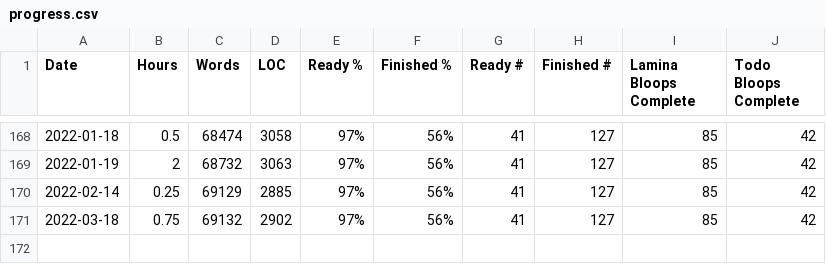
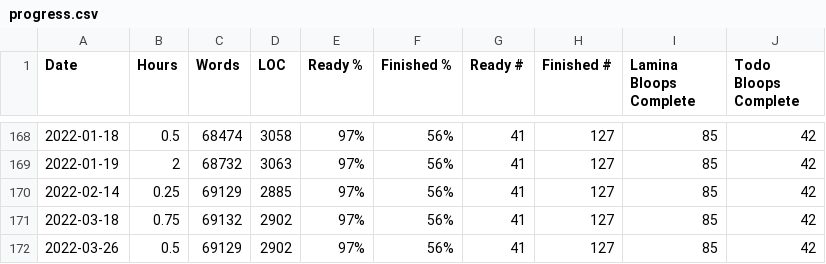
Before and after one commit to tobek/laminae, a CSV file: utils/progress.csv, drawn as a sheet; only a part is shown, gaps mark what is left out; the diff names each change by its address in the sheet, - before the commit and + after, or states it on an @@ line.

```diff
--- a/utils/progress.csv
+++ b/utils/progress.csv
+row 172: 2022-03-26 | 0.5 | 69129 | 2902 | 97% | 56% | 41 | 127 | 85 | 42
```
Also changed, not shown: 4 other files.
